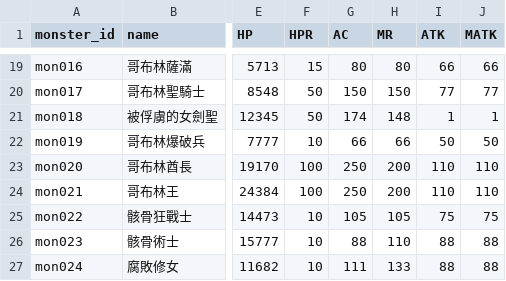
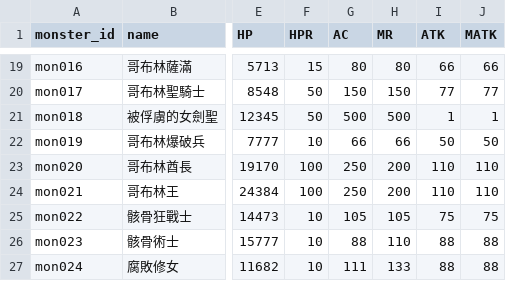
Before and after one commit to longagoseason/Dream-Crafter, a CSV file: source/monsters - monsters.csv, drawn as a sheet; only a part is shown, gaps mark what is left out; the diff names each change by its address in the sheet, - before the commit and + after, or states it on an @@ line.

Commit message:
Add files via upload

```diff
--- a/source/monsters - monsters.csv
+++ b/source/monsters - monsters.csv
-G21 (AC): 174
+G21 (AC): 500
-H21 (MR): 148
+H21 (MR): 500
```
